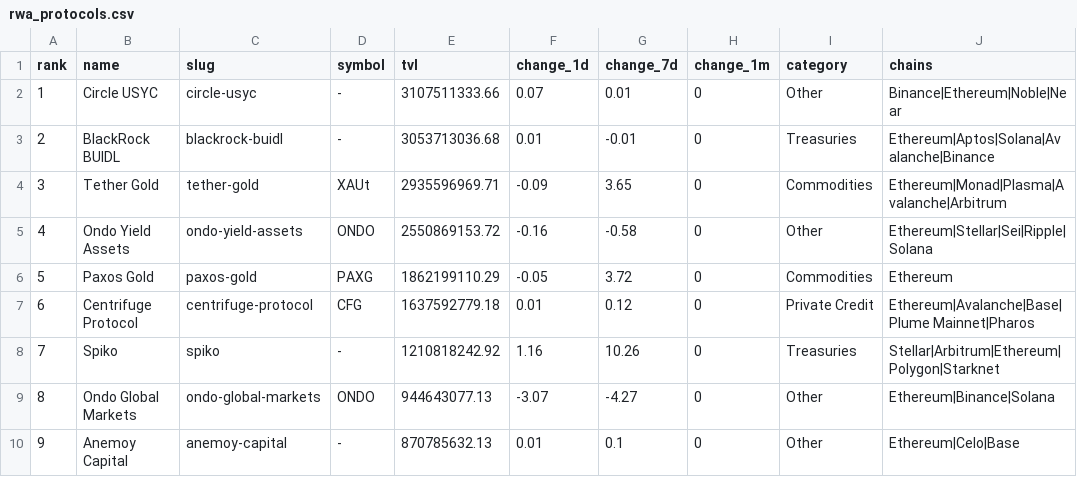
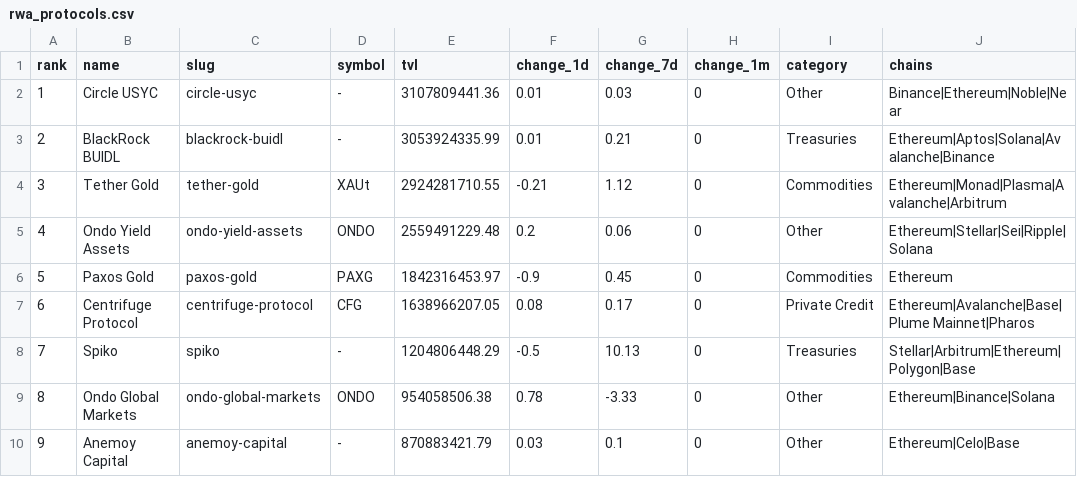
Before and after one commit to kittycapital/rwa-dashboard, a CSV file: data/rwa_protocols.csv, drawn as a sheet; only a part is shown; the diff covers the shown part only.

```diff
--- a/data/rwa_protocols.csv
+++ b/data/rwa_protocols.csv
@@ -1,10 +1,10 @@
 rank,name,slug,symbol,tvl,change_1d,change_7d,change_1m,category,chains
-1,Circle USYC,circle-usyc,-,3107511333.66,0.07,0.01,0,Other,Binance|Ethereum|Noble|Near
-2,BlackRock BUIDL,blackrock-buidl,-,3053713036.68,0.01,-0.01,0,Treasuries,Ethereum|Aptos|Solana|Avalanche|Binance
-3,Tether Gold,tether-gold,XAUt,2935596969.71,-0.09,3.65,0,Commodities,Ethereum|Monad|Plasma|Avalanche|Arbitrum
-4,Ondo Yield Assets,ondo-yield-assets,ONDO,2550869153.72,-0.16,-0.58,0,Other,Ethereum|Stellar|Sei|Ripple|Solana
-5,Paxos Gold,paxos-gold,PAXG,1862199110.29,-0.05,3.72,0,Commodities,Ethereum
-6,Centrifuge Protocol,centrifuge-protocol,CFG,1637592779.18,0.01,0.12,0,Private Credit,Ethereum|Avalanche|Base|Plume Mainnet|Pharos
-7,Spiko,spiko,-,1210818242.92,1.16,10.26,0,Treasuries,Stellar|Arbitrum|Ethereum|Polygon|Starknet
-8,Ondo Global Markets,ondo-global-markets,ONDO,944643077.13,-3.07,-4.27,0,Other,Ethereum|Binance|Solana
-9,Anemoy Capital,anemoy-capital,-,870785632.13,0.01,0.1,0,Other,Ethereum|Celo|Base
+1,Circle USYC,circle-usyc,-,3107809441.36,0.01,0.03,0,Other,Binance|Ethereum|Noble|Near
+2,BlackRock BUIDL,blackrock-buidl,-,3053924335.99,0.01,0.21,0,Treasuries,Ethereum|Aptos|Solana|Avalanche|Binance
+3,Tether Gold,tether-gold,XAUt,2924281710.55,-0.21,1.12,0,Commodities,Ethereum|Monad|Plasma|Avalanche|Arbitrum
+4,Ondo Yield Assets,ondo-yield-assets,ONDO,2559491229.48,0.2,0.06,0,Other,Ethereum|Stellar|Sei|Ripple|Solana
+5,Paxos Gold,paxos-gold,PAXG,1842316453.97,-0.9,0.45,0,Commodities,Ethereum
+6,Centrifuge Protocol,centrifuge-protocol,CFG,1638966207.05,0.08,0.17,0,Private Credit,Ethereum|Avalanche|Base|Plume Mainnet|Pharos
+7,Spiko,spiko,-,1204806448.29,-0.5,10.13,0,Treasuries,Stellar|Arbitrum|Ethereum|Polygon|Base
+8,Ondo Global Markets,ondo-global-markets,ONDO,954058506.38,0.78,-3.33,0,Other,Ethereum|Binance|Solana
+9,Anemoy Capital,anemoy-capital,-,870883421.79,0.03,0.1,0,Other,Ethereum|Celo|Base
```
Also changed, not shown: 83 edited cells elsewhere in this file, data/rwa_category_history.csv, data/rwa_chains.csv, 3 other files.
